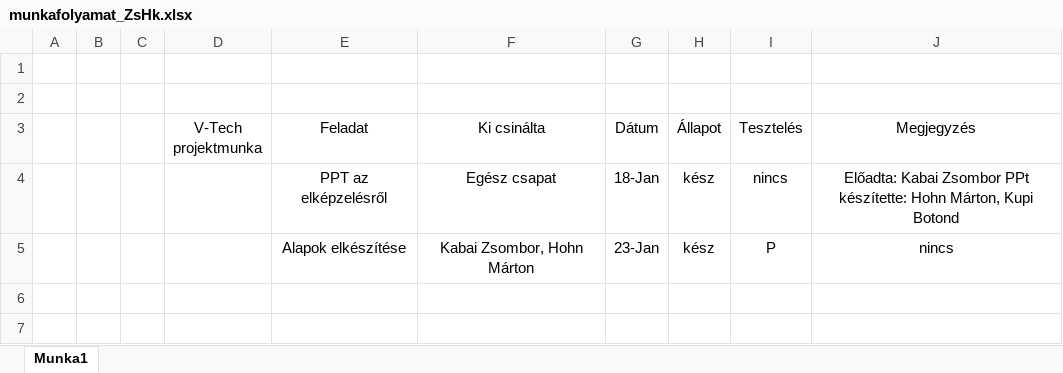
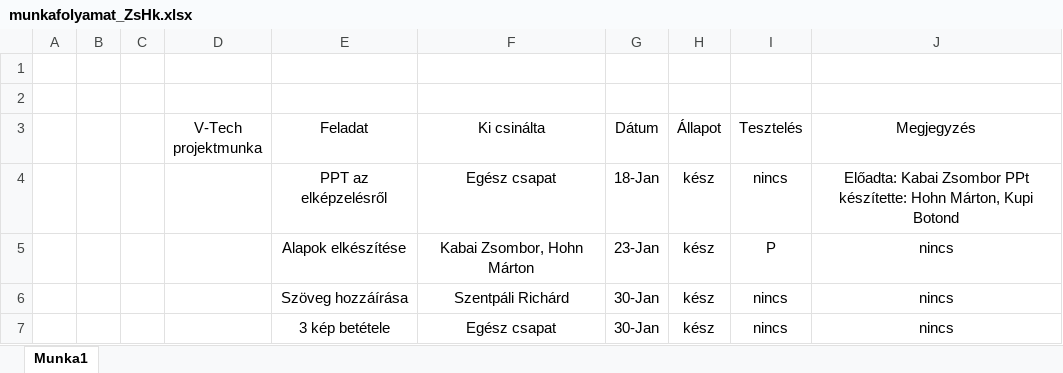
Before and after one commit to Kzsombor5/V-Tech_projekt_munka_ZsMK, an Excel workbook: munkafolyamat/munkafolyamat_ZsHk.xlsx, sheet Munka1, drawn as a sheet; values as stored, in another font and other column widths than the file's, no borders; the diff names each change by its address in the sheet, - before the commit and + after, or states it on an @@ line.

Commit message:
2.2

```diff
--- a/munkafolyamat/munkafolyamat_ZsHk.xlsx (sheet Munka1)
+++ b/munkafolyamat/munkafolyamat_ZsHk.xlsx (sheet Munka1)
+row 6:  |  |  |  | Szöveg hozzáírása | Szentpáli Richárd | 30-Jan | kész | nincs | nincs
+row 7:  |  |  |  | 3 kép betétele | Egész csapat | 30-Jan | kész | nincs | nincs
```
